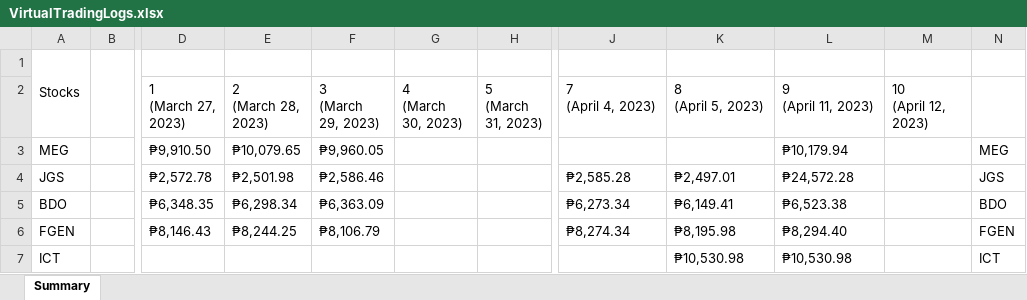
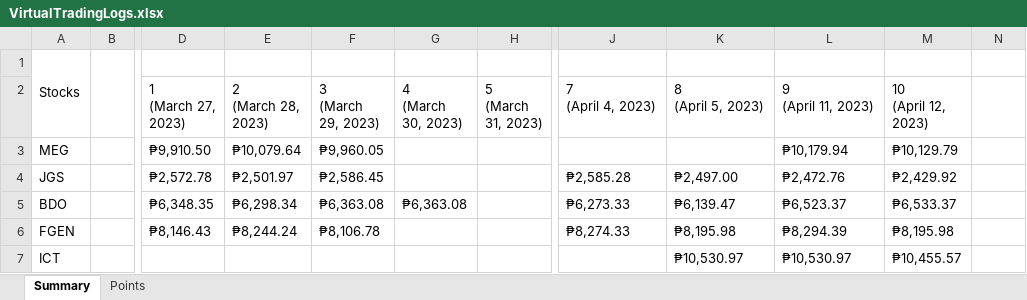
Before and after one commit to GravitonXD/OLARTE_SP, an Excel workbook: testers/5-real_world_application/VirtualTradingLogs.xlsx, sheet Summary, drawn as a sheet; only a part is shown, gaps mark what is left out; values as stored, in another font and other column widths than the file's, no cell formats; the diff covers the shown part only; the diff names each change by its address in the sheet, - before the commit and + after, or states it on an @@ line.

```diff
--- a/testers/5-real_world_application/VirtualTradingLogs.xlsx (sheet Summary)
+++ b/testers/5-real_world_application/VirtualTradingLogs.xlsx (sheet Summary)
+sheet tab: Points
-E3 (2 (March 28, 2023)): ₱10,079.65
+E3 (2 (March 28, 2023)): ₱10,079.64
-M3 (10 (April 12, 2023)): (empty)
+M3 (10 (April 12, 2023)): ₱10,129.79
-N3: MEG
+N3: (empty)
-E4 (2 (March 28, 2023)): ₱2,501.98
+E4 (2 (March 28, 2023)): ₱2,501.97
-F4 (3 (March 29, 2023)): ₱2,586.46
+F4 (3 (March 29, 2023)): ₱2,586.45
-K4 (8 (April 5, 2023)): ₱2,497.01
+K4 (8 (April 5, 2023)): ₱2,497.00
-L4 (9 (April 11, 2023)): ₱24,572.28
+L4 (9 (April 11, 2023)): ₱2,472.76
-M4 (10 (April 12, 2023)): (empty)
+M4 (10 (April 12, 2023)): ₱2,429.92
-N4: JGS
+N4: (empty)
-F5 (3 (March 29, 2023)): ₱6,363.09
+F5 (3 (March 29, 2023)): ₱6,363.08
-G5 (4 (March 30, 2023)): (empty)
+G5 (4 (March 30, 2023)): ₱6,363.08
-J5 (7 (April 4, 2023)): ₱6,273.34
+J5 (7 (April 4, 2023)): ₱6,273.33
-K5 (8 (April 5, 2023)): ₱6,149.41
+K5 (8 (April 5, 2023)): ₱6,139.47
-L5 (9 (April 11, 2023)): ₱6,523.38
+L5 (9 (April 11, 2023)): ₱6,523.37
-M5 (10 (April 12, 2023)): (empty)
+M5 (10 (April 12, 2023)): ₱6,533.37
-N5: BDO
+N5: (empty)
-E6 (2 (March 28, 2023)): ₱8,244.25
+E6 (2 (March 28, 2023)): ₱8,244.24
-F6 (3 (March 29, 2023)): ₱8,106.79
+F6 (3 (March 29, 2023)): ₱8,106.78
-J6 (7 (April 4, 2023)): ₱8,274.34
+J6 (7 (April 4, 2023)): ₱8,274.33
-L6 (9 (April 11, 2023)): ₱8,294.40
+L6 (9 (April 11, 2023)): ₱8,294.39
-M6 (10 (April 12, 2023)): (empty)
+M6 (10 (April 12, 2023)): ₱8,195.98
-N6: FGEN
+N6: (empty)
-K7 (8 (April 5, 2023)): ₱10,530.98
+K7 (8 (April 5, 2023)): ₱10,530.97
-L7 (9 (April 11, 2023)): ₱10,530.98
+L7 (9 (April 11, 2023)): ₱10,530.97
-M7 (10 (April 12, 2023)): (empty)
+M7 (10 (April 12, 2023)): ₱10,455.57
-N7: ICT
+N7: (empty)
```
Also changed, not shown: 6 added rows, 5 removed rows and 81 edited cells elsewhere in this sheet, cell formats, 3 other files.
